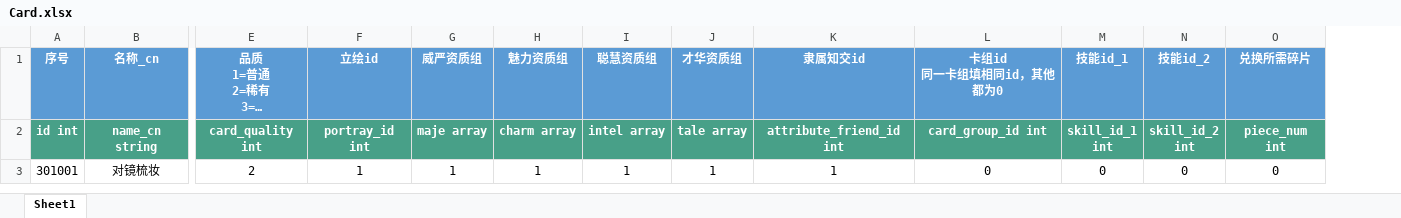
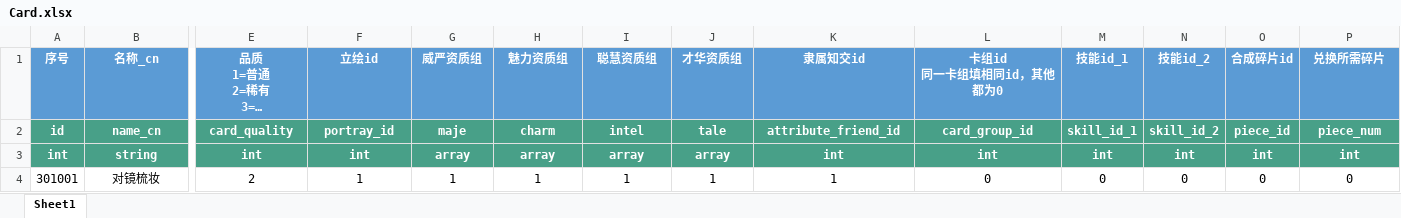
Before and after one commit to persiewoo/mnData, an Excel workbook: common/Card.xlsx, sheet Sheet1, drawn as a sheet; only a part is shown, gaps mark what is left out; long unchanged cells end in …; values as stored, in another font and other column widths than the file's, no borders; removed rows and columns are numbered as before the commit, all else as after; rows hold the shown columns only; ↵ is a line break in a cell; the diff names each change by its address in the sheet, - before the commit and + after, or states it on an @@ line.

Commit message:
调整配置

```diff
--- a/common/Card.xlsx (sheet Sheet1)
+++ b/common/Card.xlsx (sheet Sheet1)
+column O (合成碎片id), row 4: 0
-row 2: id int | name_cn string | card_quality int | portray_id int | maje array | charm array | intel array | tale array | attribute_friend_id int | card_group_id int | skill_id_1 ↵ int | skill_id_2 ↵ int | piece_num int
+row 2: id | name_cn | card_quality | portray_id | maje | charm | intel | tale | attribute_friend_id | card_group_id | skill_id_1 | skill_id_2 | piece_id | piece_num
+row 3: int | string | int | int | array | array | array | array | int | int | int | int | int | int
```
